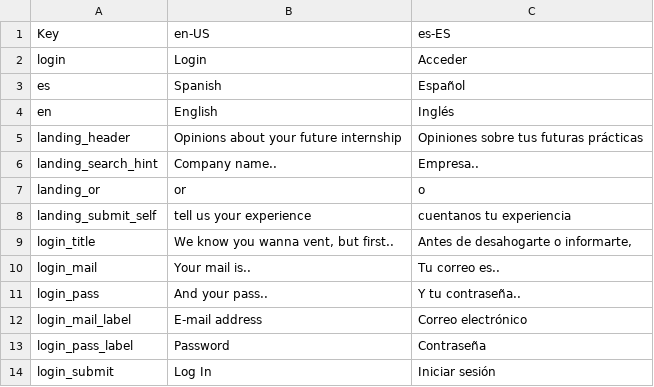
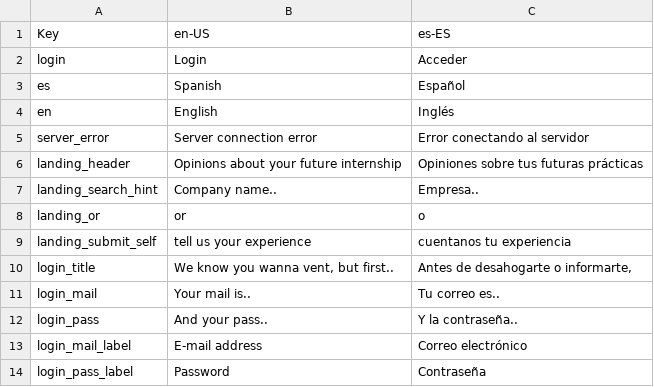
Before and after one commit to Jorge3210/interns_voice, a CSV file: locales/translations.csv, drawn as a sheet; only a part is shown; the shorter side is filled out with more unchanged rows; the diff covers the shown part only.

```diff
--- a/locales/translations.csv
+++ b/locales/translations.csv
@@ -4,2 +4,3 @@ es,"Spanish","Español"
 en,"English","Inglés"
+server_error,"Server connection error","Error conectando al servidor"
 landing_header,"Opinions about your future internship","Opiniones sobre tus futuras prácticas "
@@ -10,3 +11,3 @@ login_title,"We know you wanna vent, but first..","Antes de desahogarte o inform
 login_mail,"Your mail is..","Tu correo es.."
-login_pass,"And your pass..","Y tu contraseña.."
+login_pass,"And your pass..","Y la contraseña.."
 login_mail_label,"E-mail address","Correo electrónico"
```
Also changed, not shown: 21 added rows and 5 edited cells elsewhere in this file, 28 other files.
